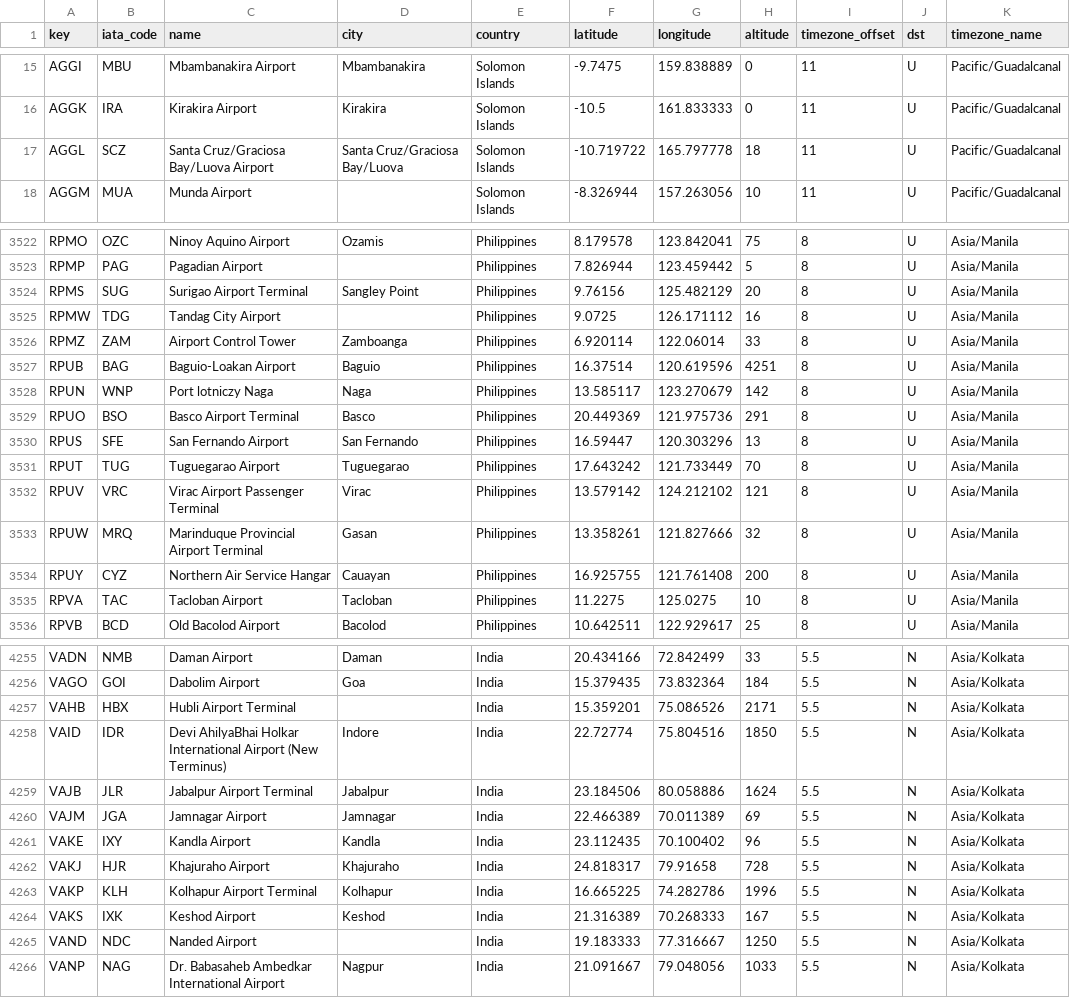
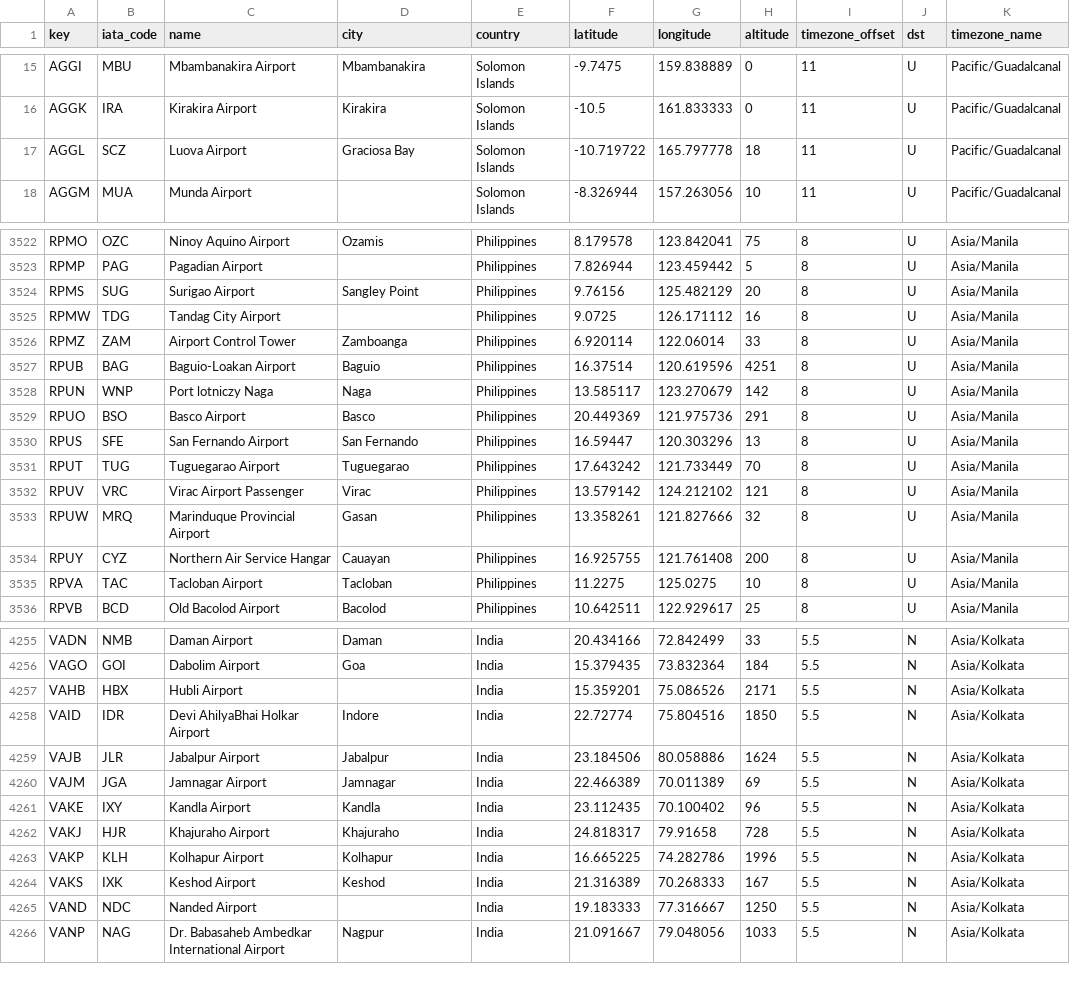
Before and after one commit to jongrall/just-landed, a CSV file: airport_data/airports_rev.csv, drawn as a sheet; only a part is shown, gaps mark what is left out; the diff covers the shown part only.

Commit message:
Lots of corrections to bad airport data

```diff
--- a/airport_data/airports_rev.csv
+++ b/airport_data/airports_rev.csv
@@ -16,3 +16,3 @@ AGGI,MBU,Mbambanakira Airport,Mbambanakira,Solomon Islands,-9.7475,159.838889,0,
 AGGK,IRA,Kirakira Airport,Kirakira,Solomon Islands,-10.5,161.833333,0,11,U,Pacific/Guadalcanal
-AGGL,SCZ,Santa Cruz/Graciosa Bay/Luova Airport,Santa Cruz/Graciosa Bay/Luova,Solomon Islands,-10.719722,165.797778,18,11,U,Pacific/Guadalcanal
+AGGL,SCZ,Luova Airport,Graciosa Bay,Solomon Islands,-10.719722,165.797778,18,11,U,Pacific/Guadalcanal
 AGGM,MUA,Munda Airport,,Solomon Islands,-8.326944,157.263056,10,11,U,Pacific/Guadalcanal
@@ -3523,3 +3523,3 @@ RPMO,OZC,Ninoy Aquino Airport,Ozamis,Philippines,8.179578,123.842041,75,8,U,Asia
 RPMP,PAG,Pagadian Airport,,Philippines,7.826944,123.459442,5,8,U,Asia/Manila
-RPMS,SUG,Surigao Airport Terminal,Sangley Point,Philippines,9.76156,125.482129,20,8,U,Asia/Manila
+RPMS,SUG,Surigao Airport,Sangley Point,Philippines,9.76156,125.482129,20,8,U,Asia/Manila
 RPMW,TDG,Tandag City Airport,,Philippines,9.0725,126.171112,16,8,U,Asia/Manila
@@ -3528,7 +3528,7 @@ RPUB,BAG,Baguio-Loakan Airport,Baguio,Philippines,16.37514,120.619596,4251,8,U,A
 RPUN,WNP,Port lotniczy Naga,Naga,Philippines,13.585117,123.270679,142,8,U,Asia/Manila
-RPUO,BSO,Basco Airport Terminal,Basco,Philippines,20.449369,121.975736,291,8,U,Asia/Manila
+RPUO,BSO,Basco Airport,Basco,Philippines,20.449369,121.975736,291,8,U,Asia/Manila
 RPUS,SFE,San Fernando Airport,San Fernando,Philippines,16.59447,120.303296,13,8,U,Asia/Manila
 RPUT,TUG,Tuguegarao Airport,Tuguegarao,Philippines,17.643242,121.733449,70,8,U,Asia/Manila
-RPUV,VRC,Virac Airport Passenger Terminal,Virac,Philippines,13.579142,124.212102,121,8,U,Asia/Manila
-RPUW,MRQ,Marinduque Provincial Airport Terminal,Gasan,Philippines,13.358261,121.827666,32,8,U,Asia/Manila
+RPUV,VRC,Virac Airport Passenger,Virac,Philippines,13.579142,124.212102,121,8,U,Asia/Manila
+RPUW,MRQ,Marinduque Provincial Airport,Gasan,Philippines,13.358261,121.827666,32,8,U,Asia/Manila
 RPUY,CYZ,Northern Air Service Hangar,Cauayan,Philippines,16.925755,121.761408,200,8,U,Asia/Manila
@@ -4256,5 +4256,5 @@ VADN,NMB,Daman Airport,Daman,India,20.434166,72.842499,33,5.5,N,Asia/Kolkata
 VAGO,GOI,Dabolim Airport,Goa,India,15.379435,73.832364,184,5.5,N,Asia/Kolkata
-VAHB,HBX,Hubli Airport Terminal,,India,15.359201,75.086526,2171,5.5,N,Asia/Kolkata
-VAID,IDR,Devi AhilyaBhai Holkar International Airport (New Terminus),Indore,India,22.72774,75.804516,1850,5.5,N,Asia/Kolkata
-VAJB,JLR,Jabalpur Airport Terminal,Jabalpur,India,23.184506,80.058886,1624,5.5,N,Asia/Kolkata
+VAHB,HBX,Hubli Airport,,India,15.359201,75.086526,2171,5.5,N,Asia/Kolkata
+VAID,IDR,Devi AhilyaBhai Holkar Airport,Indore,India,22.72774,75.804516,1850,5.5,N,Asia/Kolkata
+VAJB,JLR,Jabalpur Airport,Jabalpur,India,23.184506,80.058886,1624,5.5,N,Asia/Kolkata
 VAJM,JGA,Jamnagar Airport,Jamnagar,India,22.466389,70.011389,69,5.5,N,Asia/Kolkata
@@ -4262,3 +4262,3 @@ VAKE,IXY,Kandla Airport,Kandla,India,23.112435,70.100402,96,5.5,N,Asia/Kolkata
 VAKJ,HJR,Khajuraho Airport,Khajuraho,India,24.818317,79.91658,728,5.5,N,Asia/Kolkata
-VAKP,KLH,Kolhapur Airport Terminal,Kolhapur,India,16.665225,74.282786,1996,5.5,N,Asia/Kolkata
+VAKP,KLH,Kolhapur Airport,Kolhapur,India,16.665225,74.282786,1996,5.5,N,Asia/Kolkata
 VAKS,IXK,Keshod Airport,Keshod,India,21.316389,70.268333,167,5.5,N,Asia/Kolkata
```
Also changed, not shown: 84 edited cells elsewhere in this file.
